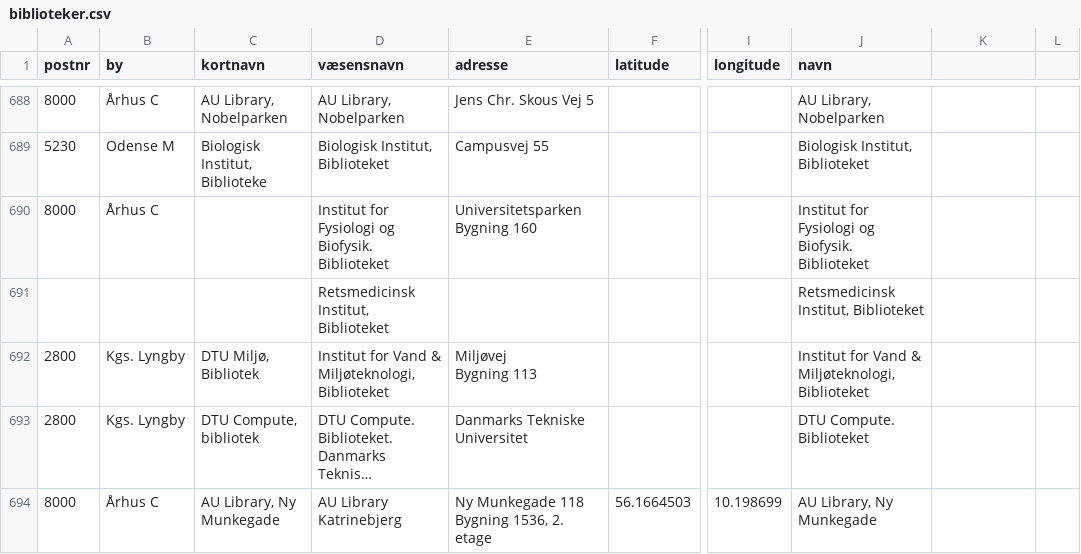
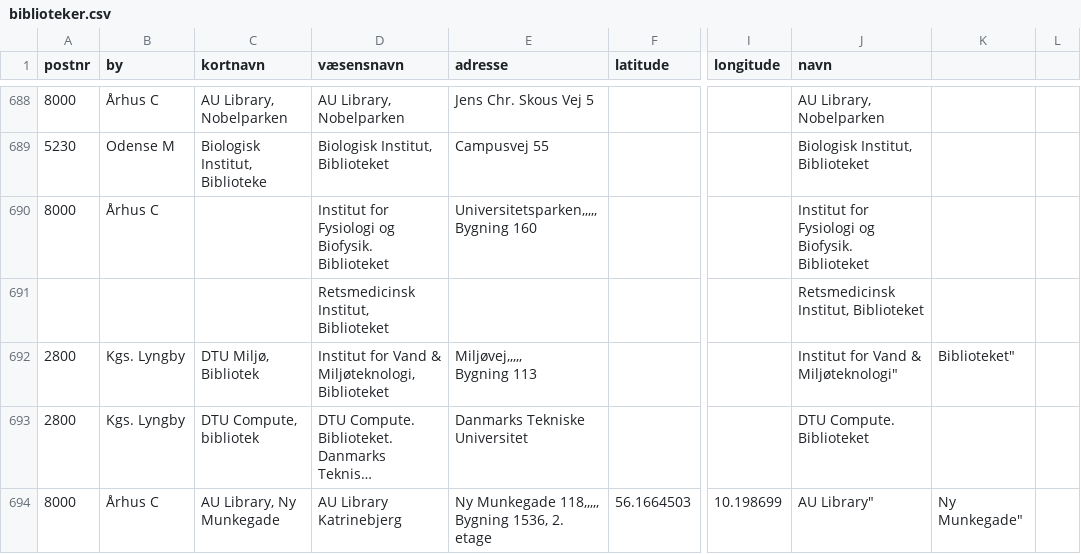
Before and after one commit to cphwulf/SimpleBookLibrary, a CSV file: Data/biblioteker.csv, drawn as a sheet; only a part is shown, gaps mark what is left out; long unchanged cells end in …; ↵ is a line break in a cell; the diff covers the shown part only; the diff names each change by its address in the sheet, - before the commit and + after, or states it on an @@ line.

Commit message:
list

```diff
--- a/Data/biblioteker.csv
+++ b/Data/biblioteker.csv
-E690 (adresse): Universitetsparken ↵ Bygning 160
+E690 (adresse): Universitetsparken,,,,, ↵ Bygning 160
-E692 (adresse): Miljøvej ↵ Bygning 113
+E692 (adresse): Miljøvej,,,,, ↵ Bygning 113
-J692 (navn): Institut for Vand & Miljøteknologi, Biblioteket
+J692 (navn): Institut for Vand & Miljøteknologi"
-K692: (empty)
+K692: Biblioteket"
-E694 (adresse): Ny Munkegade 118 ↵ Bygning 1536, 2. etage
+E694 (adresse): Ny Munkegade 118,,,,, ↵ Bygning 1536, 2. etage
-J694 (navn): AU Library, Ny Munkegade
+J694 (navn): AU Library"
-K694: (empty)
+K694: Ny Munkegade"
```
Also changed, not shown: 101 edited cells elsewhere in this file, 4 other files.
